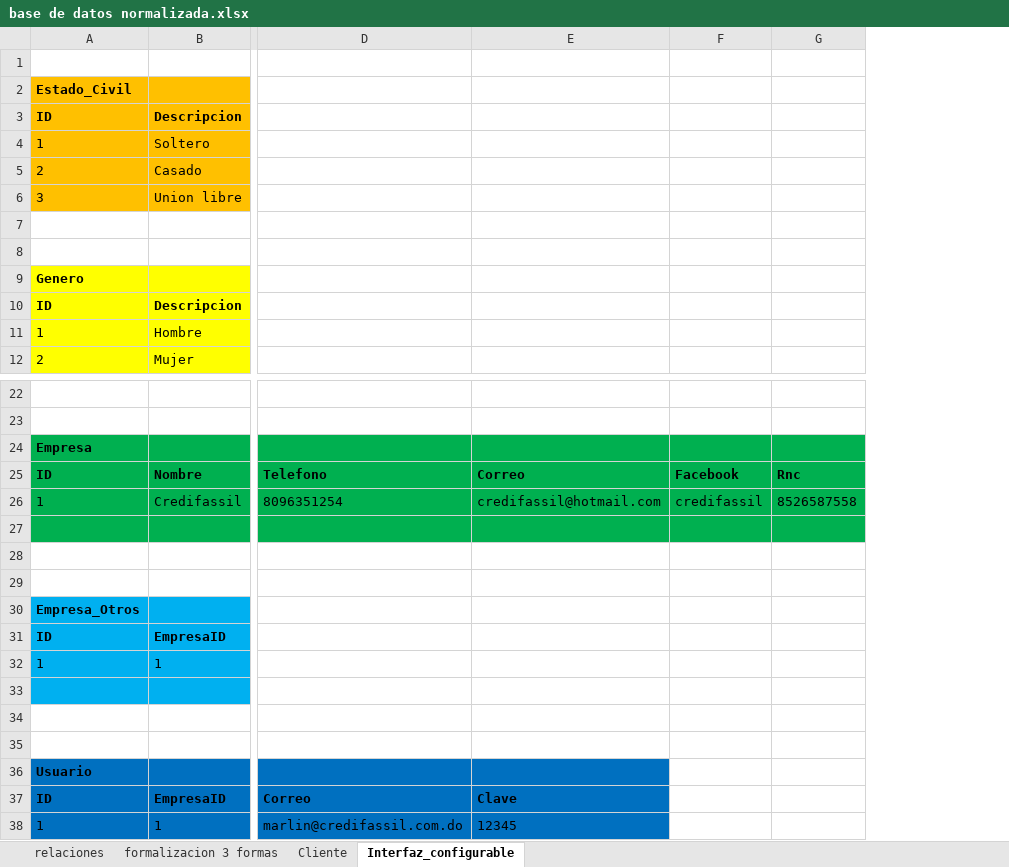
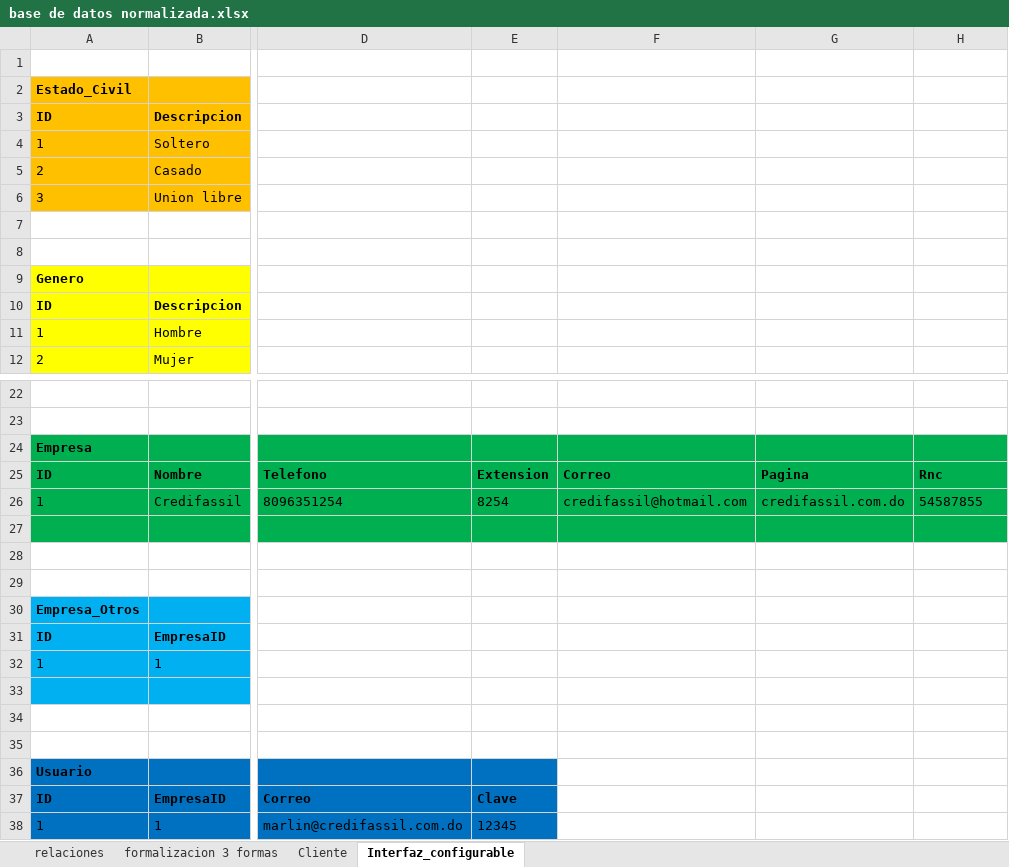
Before and after one commit to Adelson-org/utilitario, an Excel workbook: base de datos normalizada.xlsx, sheet Interfaz_configurable, drawn as a sheet; only a part is shown, gaps mark what is left out; values as stored, in another font and other column widths than the file's, no borders; removed rows and columns are numbered as before the commit, all else as after; the diff names each change by its address in the sheet, - before the commit and + after, or states it on an @@ line.

```diff
--- a/base de datos normalizada.xlsx (sheet Interfaz_configurable)
+++ b/base de datos normalizada.xlsx (sheet Interfaz_configurable)
+column E, rows 25-38: Extension | 8254 |  |  |  |  |  |  |  |  |  |  | Clave | 12345
-column F, rows 25-26: Facebook | credifassil
+column G, rows 25-26: Pagina | credifassil.com.do
-H26: 8526587558
+H26: 54587855
-F36:F38 fill: #0070C0
+F36:F38 fill: none
-F37: Clave
+F37: (empty)
-F38: 12345
+F38: (empty)
```
Also changed, not shown: sheet Cliente, 1 other file.
